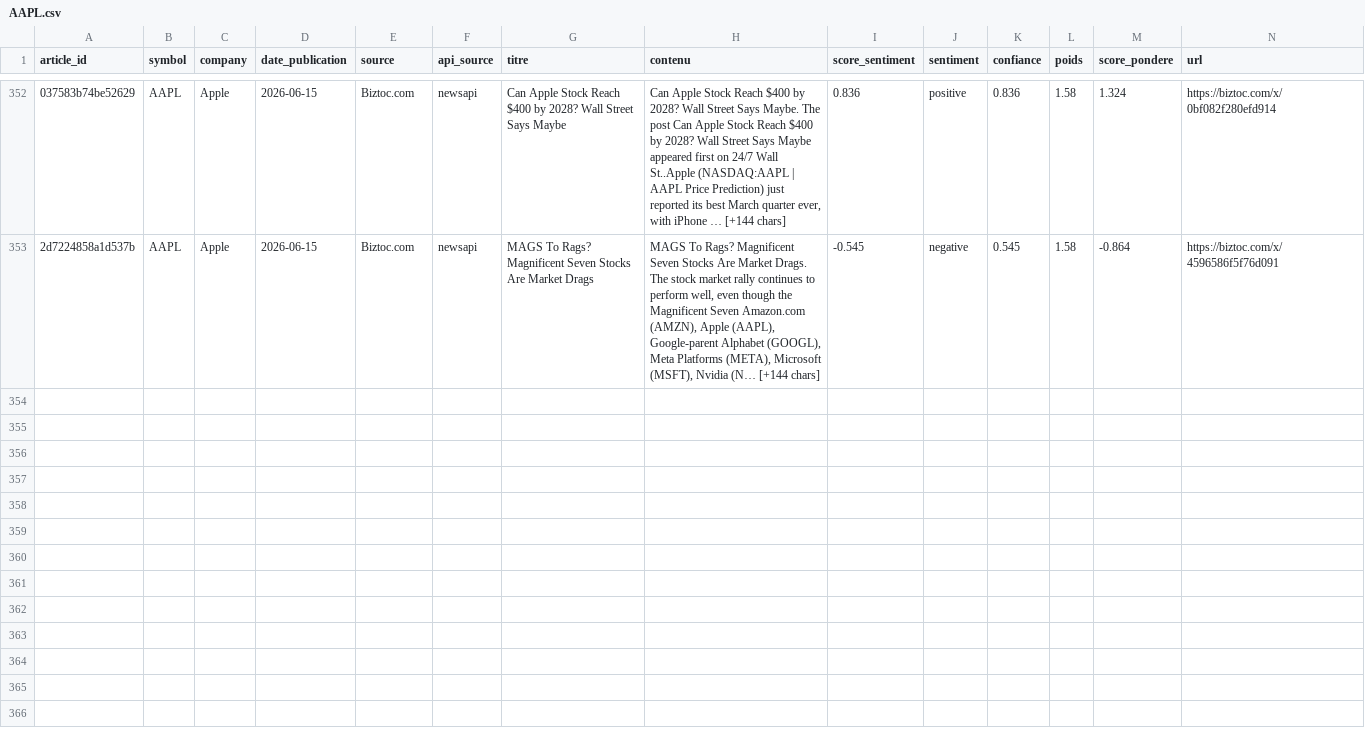
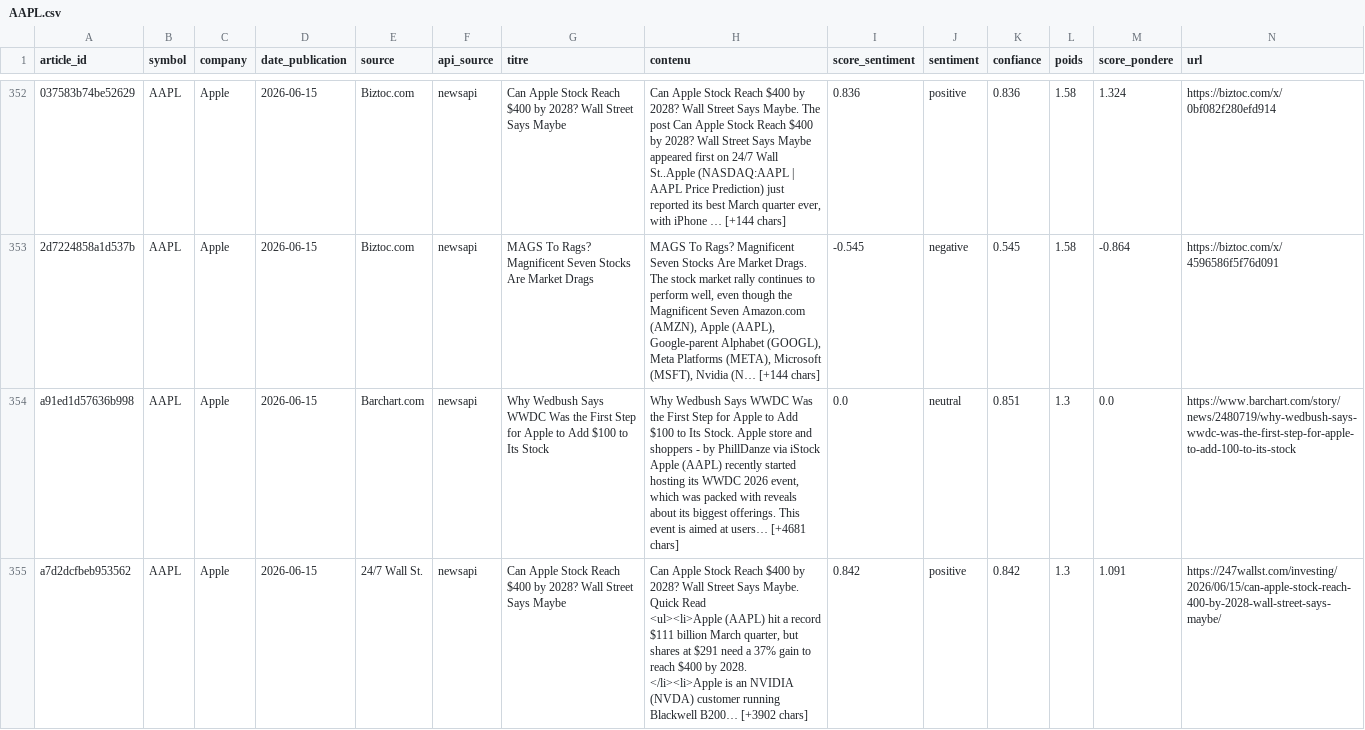
Before and after one commit to adam-hassen/stock-auto-update, a CSV file: data/articles_sentiment/AAPL.csv, drawn as a sheet; only a part is shown, gaps mark what is left out; rows hold the shown columns only; ↵ is a line break in a cell; the diff covers the shown part only; the diff names each change by its address in the sheet, - before the commit and + after, or states it on an @@ line.

```diff
--- a/data/articles_sentiment/AAPL.csv
+++ b/data/articles_sentiment/AAPL.csv
+row 354: a91ed1d57636b998 | AAPL | Apple | 2026-06-15 | Barchart.com | newsapi | Why Wedbush Says WWDC Was the First Step for Apple to Add $100 to Its Stock | Why Wedbush Says WWDC Was the First Step for Apple to Add $100 to Its Stock. Apple store and shoppers - by PhillDanze via iStock ↵ Apple (AAPL) recently started hosting its WWDC 2026 event, which was packed with reveals about its biggest offerings. This event is aimed at users… [+4681 chars] | 0.0 | neutral | 0.851 | 1.3 | 0.0 | https://www.barchart.com/story/news/2480719/why-wedbush-says-wwdc-was-the-first-step-for-apple-to-add-100-to-its-stock
+row 355: a7d2dcfbeb953562 | AAPL | Apple | 2026-06-15 | 24/7 Wall St. | newsapi | Can Apple Stock Reach $400 by 2028? Wall Street Says Maybe | Can Apple Stock Reach $400 by 2028? Wall Street Says Maybe. Quick Read ↵ <ul><li>Apple (AAPL) hit a record $111 billion March quarter, but shares at $291 need a 37% gain to reach $400 by 2028. ↵ </li><li>Apple is an NVIDIA (NVDA) customer running Blackwell B200… [+3902 chars] | 0.842 | positive | 0.842 | 1.3 | 1.091 | https://247wallst.com/investing/2026/06/15/can-apple-stock-reach-400-by-2028-wall-street-says-maybe/
```
Also changed, not shown: 4 added rows elsewhere in this file, data/articles_sentiment/AMZN.csv, data/articles_sentiment/GOOGL.csv, 14 other files.
